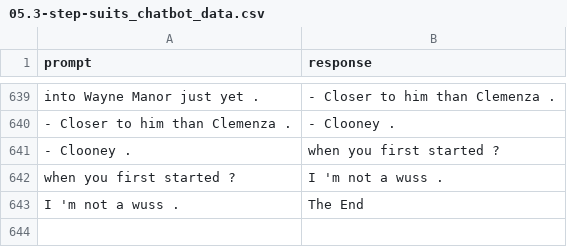
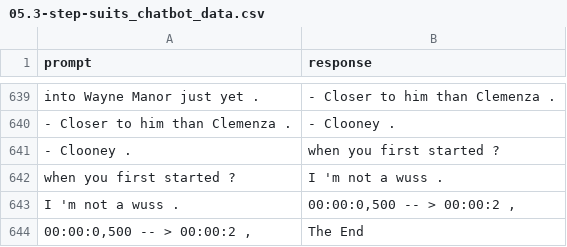
Before and after one commit to rurigi-waweru/brian-version-personal-chatbot, a CSV file: data/05.3-step-suits_chatbot_data.csv, drawn as a sheet; only a part is shown, gaps mark what is left out.

```diff
--- a/data/05.3-step-suits_chatbot_data.csv
+++ b/data/05.3-step-suits_chatbot_data.csv
@@ -642,2 +642,3 @@ into Wayne Manor just yet .,- Closer to him than Clemenza .
 when you first started ?,I 'm not a wuss .
-I 'm not a wuss .,The End
+I 'm not a wuss .,"00:00:0,500 -- > 00:00:2 ,"
+"00:00:0,500 -- > 00:00:2 ,",The End
```
Also changed, not shown: 5 other files.
